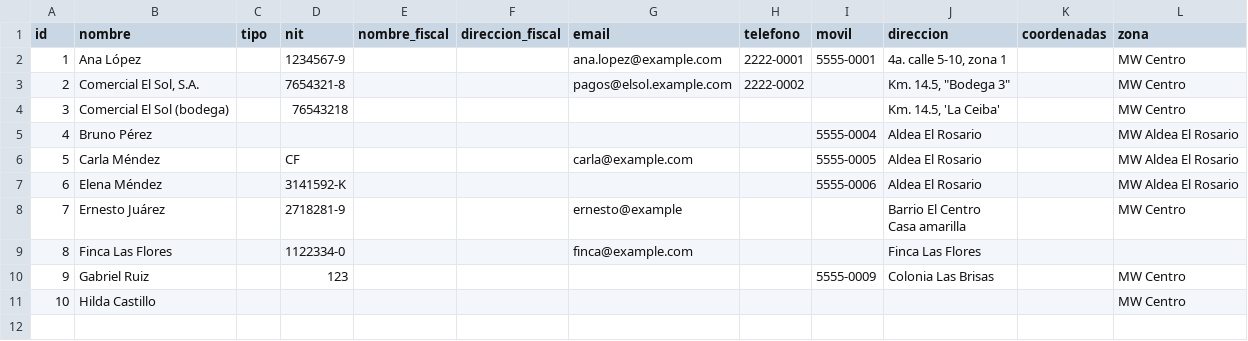
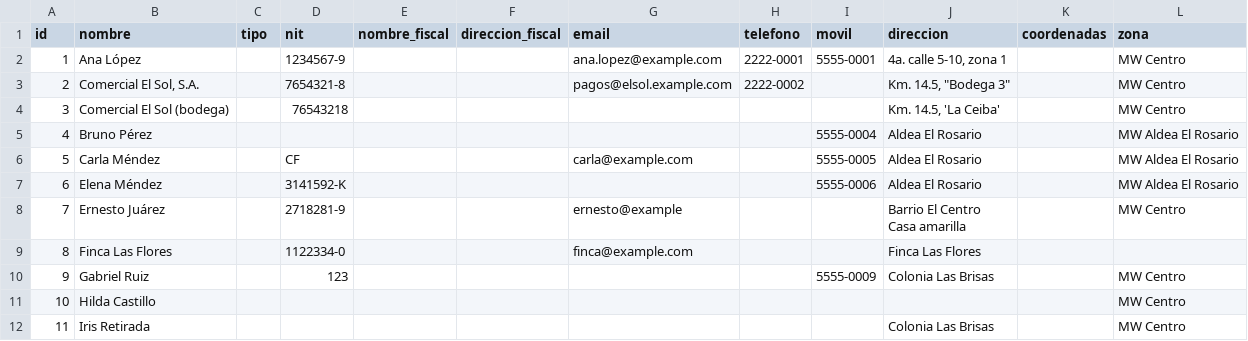
Before and after one commit to HCDestroyer/argos-isp, a CSV file: scripts/importacion/sintetico-csv/clientes.csv, drawn as a sheet.

```diff
--- a/scripts/importacion/sintetico-csv/clientes.csv
+++ b/scripts/importacion/sintetico-csv/clientes.csv
@@ -12 +12,2 @@ Casa amarilla",,MW Centro
 10,Hilda Castillo,,,,,,,,,,MW Centro
+11,Iris Retirada,,,,,,,,Colonia Las Brisas,,MW Centro
```
Also changed, not shown: scripts/importacion/sintetico-csv/facturas.csv, scripts/importacion/sintetico-csv/servicios.csv, 15 other files.
